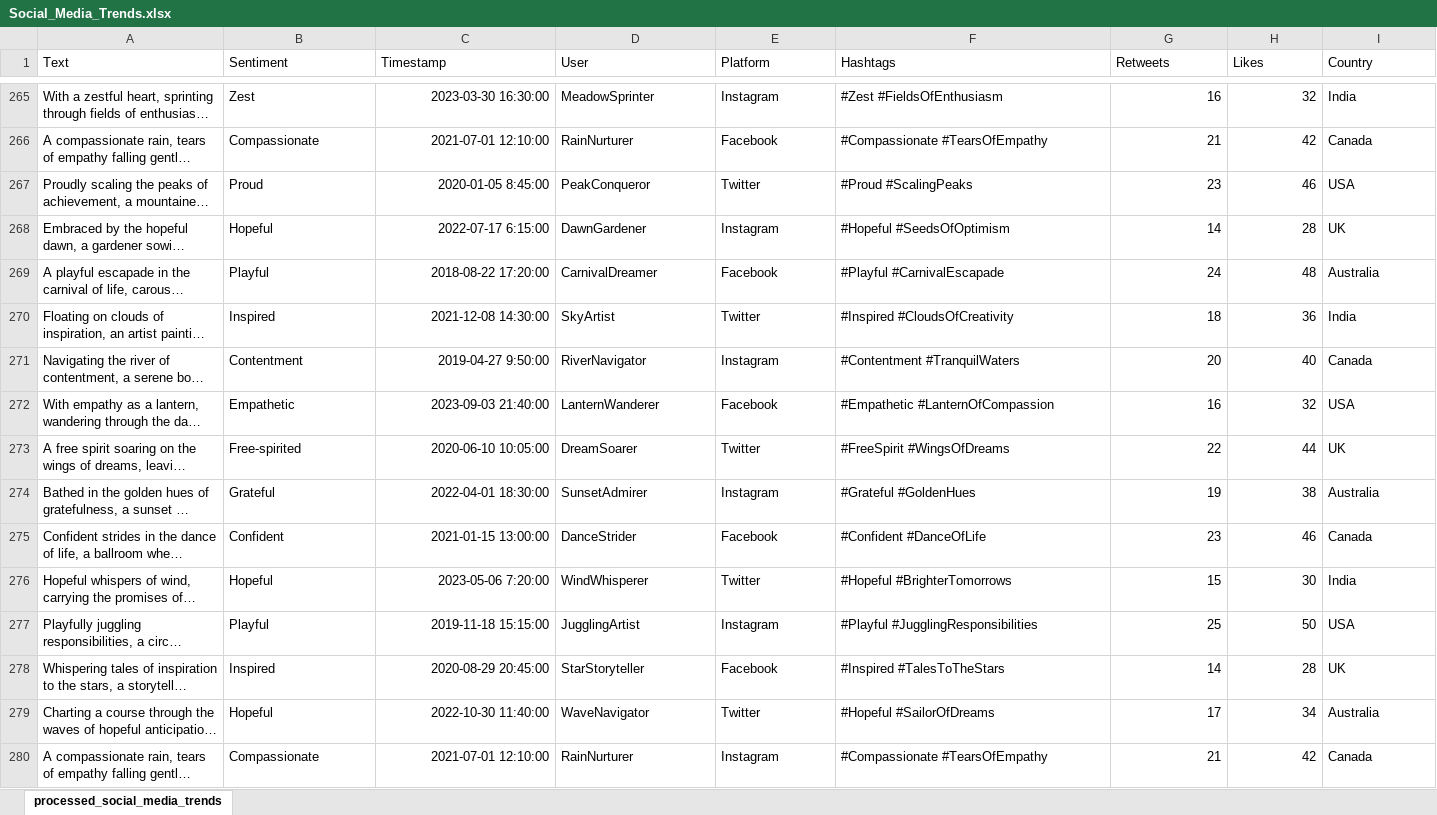
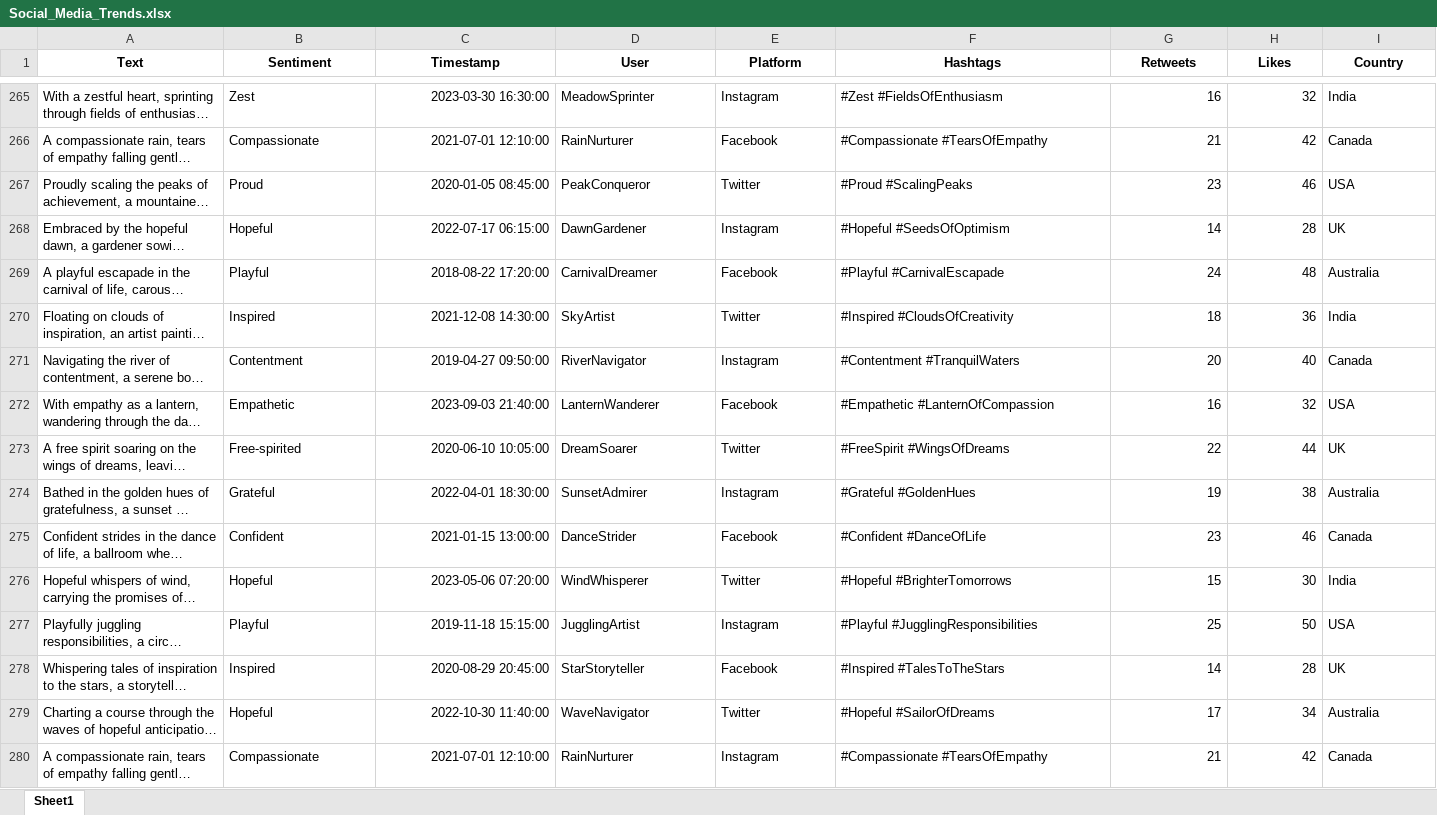
Before and after one commit to KANISHKAgoud/Glideapp, an Excel workbook: social_media_trend_app/public/Social_Media_Trends.xlsx, sheet Sheet1, drawn as a sheet; only a part is shown, gaps mark what is left out; long unchanged cells end in …; values as stored, in another font and other column widths than the file's, no borders; charts and pictures not drawn; the diff covers the shown part only; the diff names each change by its address in the sheet, - before the commit and + after, or states it on an @@ line.

```diff
--- a/social_media_trend_app/public/Social_Media_Trends.xlsx (sheet Sheet1)
+++ b/social_media_trend_app/public/Social_Media_Trends.xlsx (sheet Sheet1)
-sheet tab: processed_social_media_trends
+sheet tab: Sheet1
@@ A1:I1 bold: off → on, alignment: left → center @@
-C267 (Timestamp): 2020-01-05 8:45:00
+C267 (Timestamp): 2020-01-05 08:45:00
-C268 (Timestamp): 2022-07-17 6:15:00
+C268 (Timestamp): 2022-07-17 06:15:00
-C271 (Timestamp): 2019-04-27 9:50:00
+C271 (Timestamp): 2019-04-27 09:50:00
-C276 (Timestamp): 2023-05-06 7:20:00
+C276 (Timestamp): 2023-05-06 07:20:00
```
Also changed, not shown: 66 edited cells and cell formats elsewhere in this sheet, charts or pictures, 7 other files.
